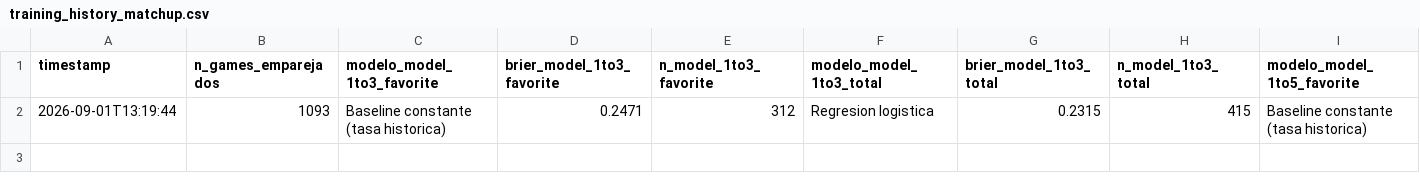
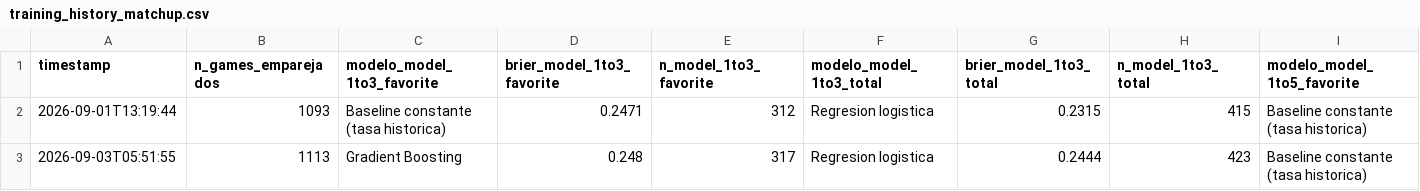
Before and after one commit to BrandonPalmaJobs/apuestas-mlb, a CSV file: training_history_matchup.csv, drawn as a sheet; only a part is shown; rows hold the shown columns only; the diff names each change by its address in the sheet, - before the commit and + after, or states it on an @@ line.

```diff
--- a/training_history_matchup.csv
+++ b/training_history_matchup.csv
+row 3: 2026-09-03T05:51:55 | 1113 | Gradient Boosting | 0.248 | 317 | Regresion logistica | 0.2444 | 423 | Baseline constante (tasa historica)
```
Also changed, not shown: training_history.csv, 18 other files.
